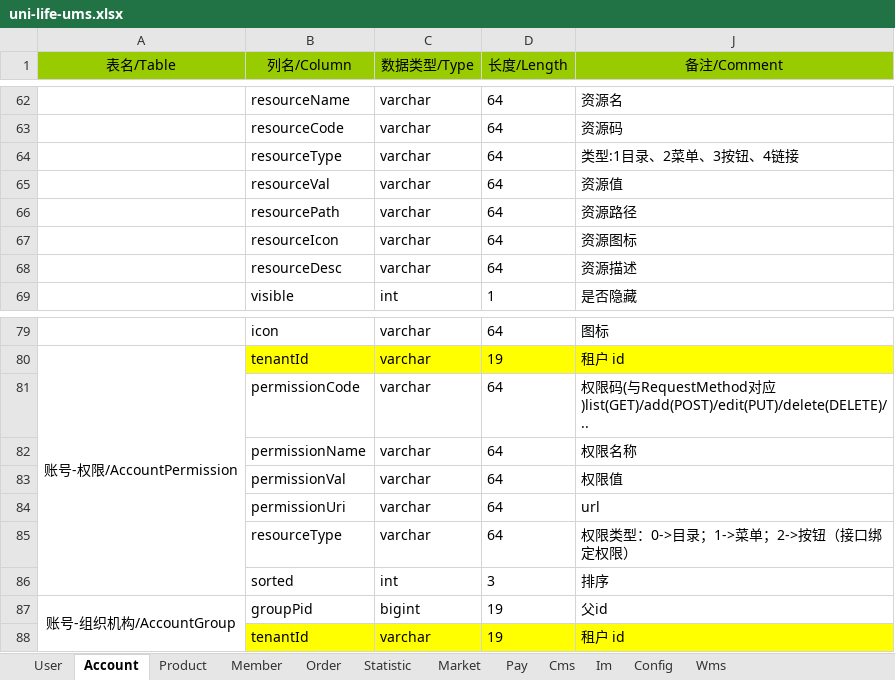
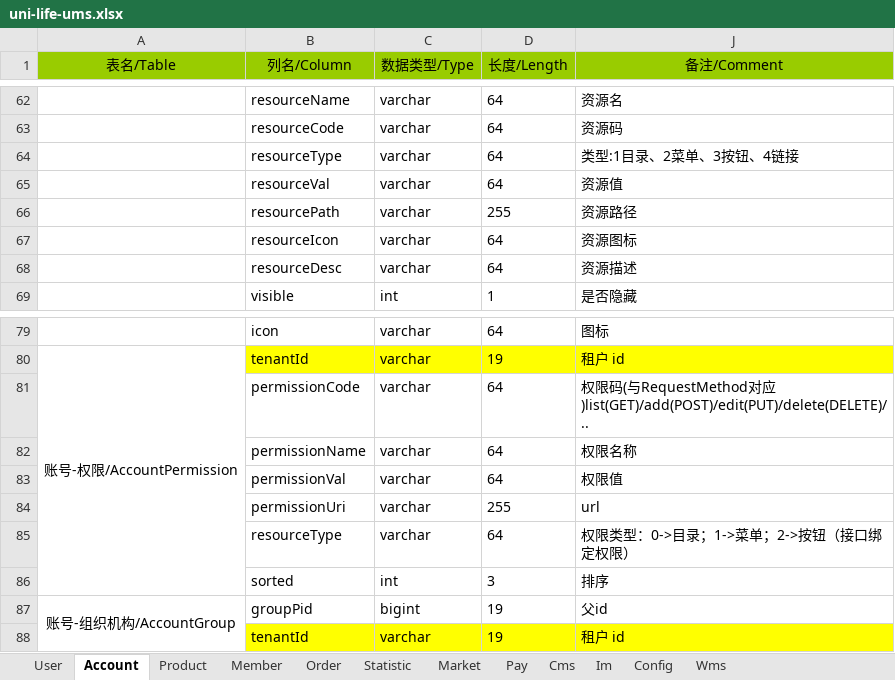
Before and after one commit to geeker-lait/arch-module, an Excel workbook: arch-ums/uni-life-ums.xlsx, sheet Account, drawn as a sheet; only a part is shown, gaps mark what is left out; values as stored, in another font and other column widths than the file's, no borders; conditional formats and table styles not drawn; the diff names each change by its address in the sheet, - before the commit and + after, or states it on an @@ line.

```diff
--- a/arch-ums/uni-life-ums.xlsx (sheet Account)
+++ b/arch-ums/uni-life-ums.xlsx (sheet Account)
-D66 (长度/Length): 64
+D66 (长度/Length): 255
-D84 (长度/Length): 64
+D84 (长度/Length): 255
```
Also changed, not shown: 1 other file.
